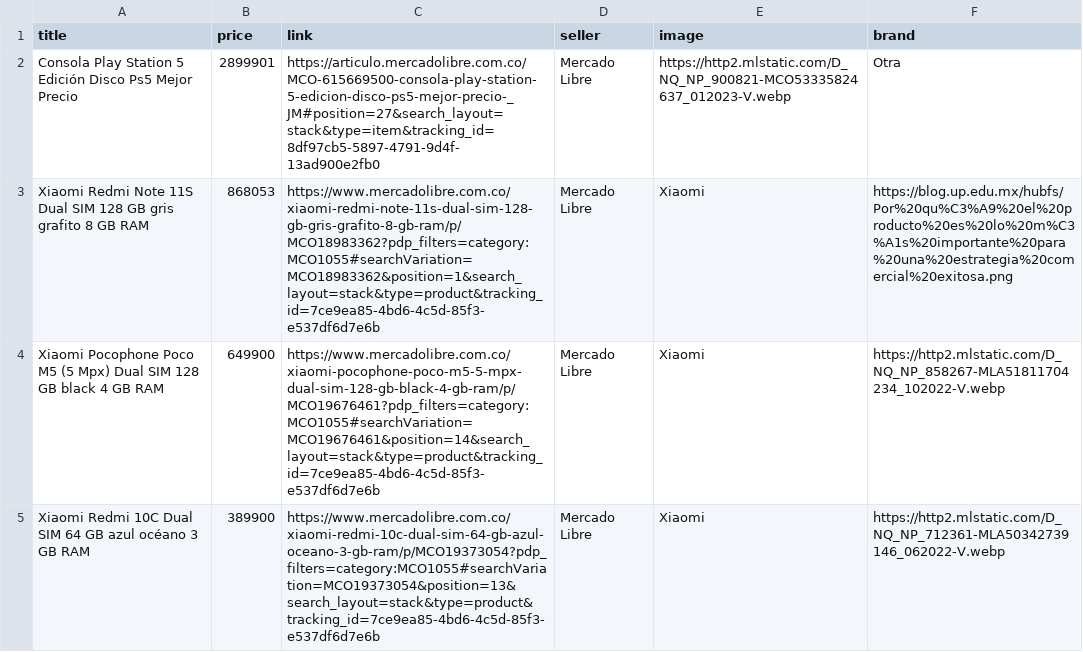
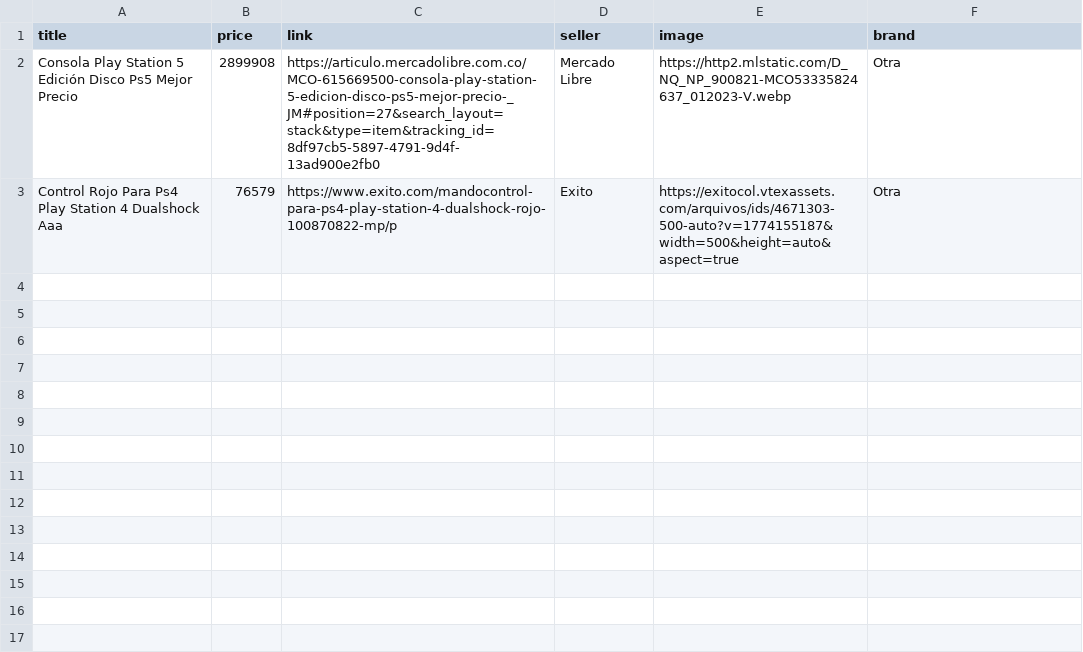
Before and after one commit to JavierTarazona06/SharpSight, a CSV file: src/wishList.csv, drawn as a sheet.

```diff
--- a/src/wishList.csv
+++ b/src/wishList.csv
@@ -1,5 +1,3 @@
 title,price,link,seller,image,brand
-Consola Play Station 5 Edición Disco Ps5 Mejor Precio,2899901,https://articulo.mercadolibre.com.co/MCO-615669500-consola-play-station-5-edicion-disco-ps5-mejor-precio-_JM#position=27&search_layout=stack&type=item&tracking_id=8df97cb5-5897-4791-9d4f-13ad900e2fb0,Mercado Libre,https://http2.mlstatic.com/D_NQ_NP_900821-MCO53335824637_012023-V.webp,Otra
-Xiaomi Redmi Note 11S Dual SIM 128 GB gris grafito 8 GB RAM,868053,https://www.mercadolibre.com.co/xiaomi-redmi-note-11s-dual-sim-128-gb-gris-grafito-8-gb-ram/p/MCO18983362?pdp_filters=category:MCO1055#searchVariation=MCO18983362&position=1&search_layout=stack&type=product&tracking_id=7ce9ea85-4bd6-4c5d-85f3-e537df6d7e6b,Mercado Libre,Xiaomi,https://blog.up.edu.mx/hubfs/Por%20qu%C3%A9%20el%20producto%20es%20lo%20m%C3%A1s%20importante%20para%20una%20estrategia%20comercial%20exitosa.png
-Xiaomi Pocophone Poco M5 (5 Mpx) Dual SIM 128 GB black 4 GB RAM,649900,https://www.mercadolibre.com.co/xiaomi-pocophone-poco-m5-5-mpx-dual-sim-128-gb-black-4-gb-ram/p/MCO19676461?pdp_filters=category:MCO1055#searchVariation=MCO19676461&position=14&search_layout=stack&type=product&tracking_id=7ce9ea85-4bd6-4c5d-85f3-e537df6d7e6b,Mercado Libre,Xiaomi,https://http2.mlstatic.com/D_NQ_NP_858267-MLA51811704234_102022-V.webp
-Xiaomi Redmi 10C Dual SIM 64 GB azul océano 3 GB RAM,389900,https://www.mercadolibre.com.co/xiaomi-redmi-10c-dual-sim-64-gb-azul-oceano-3-gb-ram/p/MCO19373054?pdp_filters=category:MCO1055#searchVariation=MCO19373054&position=13&search_layout=stack&type=product&tracking_id=7ce9ea85-4bd6-4c5d-85f3-e537df6d7e6b,Mercado Libre,Xiaomi,https://http2.mlstatic.com/D_NQ_NP_712361-MLA50342739146_062022-V.webp
+Consola Play Station 5 Edición Disco Ps5 Mejor Precio,2899908,https://articulo.mercadolibre.com.co/MCO-615669500-consola-play-station-5-edicion-disco-ps5-mejor-precio-_JM#position=27&search_layout=stack&type=item&tracking_id=8df97cb5-5897-4791-9d4f-13ad900e2fb0,Mercado Libre,https://http2.mlstatic.com/D_NQ_NP_900821-MCO53335824637_012023-V.webp,Otra
+Control Rojo Para Ps4 Play Station 4 Dualshock Aaa,76579,https://www.exito.com/mandocontrol-para-ps4-play-station-4-dualshock-rojo-100870822-mp/p,Exito,https://exitocol.vtexassets.com/arquivos/ids/4671303-500-auto?v=1774155187&width=500&height=auto&aspect=true,Otra
```
Also changed, not shown: 4 other files.
